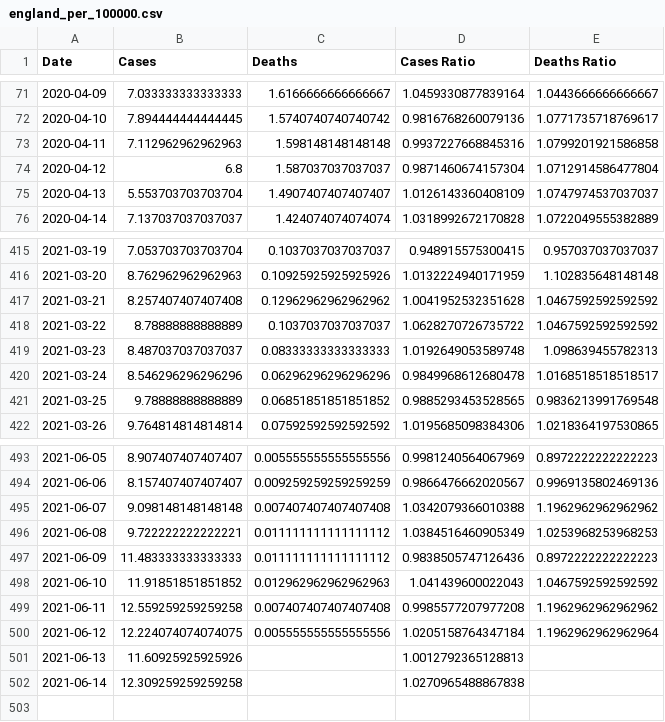
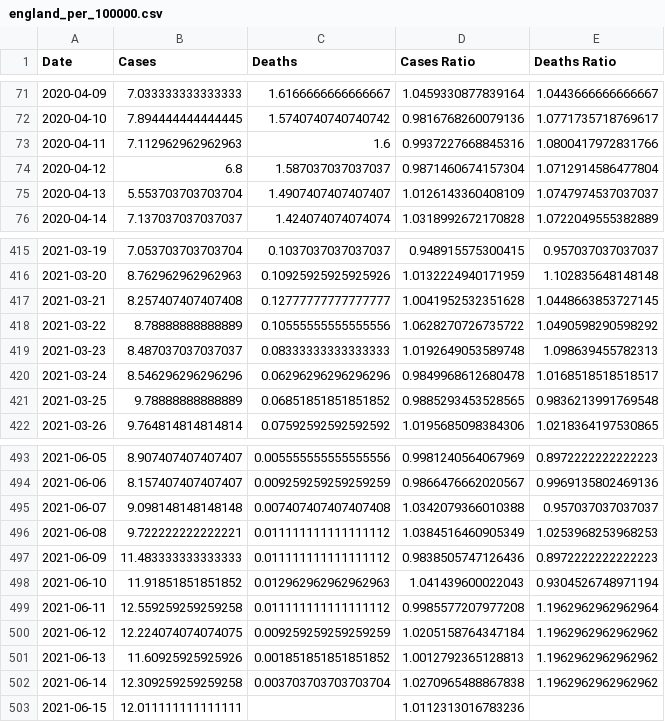
Before and after one commit to robertgauld/scotland-covid19-data, a CSV file: public/england_per_100000.csv, drawn as a sheet; only a part is shown, gaps mark what is left out.

```diff
--- a/public/england_per_100000.csv
+++ b/public/england_per_100000.csv
@@ -72,3 +72,3 @@ Date,Cases,Deaths,Cases Ratio,Deaths Ratio
 2020-04-10,7.894444444444445,1.5740740740740742,0.9816768260079136,1.0771735718769617
-2020-04-11,7.112962962962963,1.598148148148148,0.9937227668845316,1.0799201921586858
+2020-04-11,7.112962962962963,1.6,0.9937227668845316,1.0800417972831766
 2020-04-12,6.8,1.587037037037037,0.9871460674157304,1.0712914586477804
@@ -416,4 +416,4 @@ Date,Cases,Deaths,Cases Ratio,Deaths Ratio
 2021-03-20,8.762962962962963,0.10925925925925926,1.0132224940171959,1.102835648148148
-2021-03-21,8.257407407407408,0.12962962962962962,1.0041952532351628,1.0467592592592592
-2021-03-22,8.78888888888889,0.1037037037037037,1.0628270726735722,1.0467592592592592
+2021-03-21,8.257407407407408,0.12777777777777777,1.0041952532351628,1.0448663853727145
+2021-03-22,8.78888888888889,0.10555555555555556,1.0628270726735722,1.0490598290598292
 2021-03-23,8.487037037037037,0.08333333333333333,1.0192649053589748,1.098639455782313
@@ -494,9 +494,10 @@ Date,Cases,Deaths,Cases Ratio,Deaths Ratio
 2021-06-06,8.157407407407407,0.009259259259259259,0.9866476662020567,0.9969135802469136
-2021-06-07,9.098148148148148,0.007407407407407408,1.0342079366010388,1.1962962962962962
+2021-06-07,9.098148148148148,0.007407407407407408,1.0342079366010388,0.957037037037037
 2021-06-08,9.722222222222221,0.011111111111111112,1.0384516460905349,1.0253968253968253
 2021-06-09,11.483333333333333,0.011111111111111112,0.9838505747126436,0.8972222222222223
-2021-06-10,11.91851851851852,0.012962962962962963,1.041439600022043,1.0467592592592592
-2021-06-11,12.559259259259258,0.007407407407407408,0.9985577207977208,1.1962962962962962
-2021-06-12,12.224074074074075,0.005555555555555556,1.0205158764347184,1.1962962962962964
-2021-06-13,11.60925925925926,,1.0012792365128813,
-2021-06-14,12.309259259259258,,1.0270965488867838,
+2021-06-10,11.91851851851852,0.012962962962962963,1.041439600022043,0.9304526748971194
+2021-06-11,12.559259259259258,0.011111111111111112,0.9985577207977208,1.1962962962962964
+2021-06-12,12.224074074074075,0.009259259259259259,1.0205158764347184,1.1962962962962962
+2021-06-13,11.60925925925926,0.001851851851851852,1.0012792365128813,1.1962962962962962
+2021-06-14,12.309259259259258,0.003703703703703704,1.0270965488867838,1.1962962962962962
+2021-06-15,12.011111111111111,,1.0112313016783236,
```
Also changed, not shown: public/northern_ireland_per_100000.csv, public/scotland_per_100000.csv, 47 other files.
